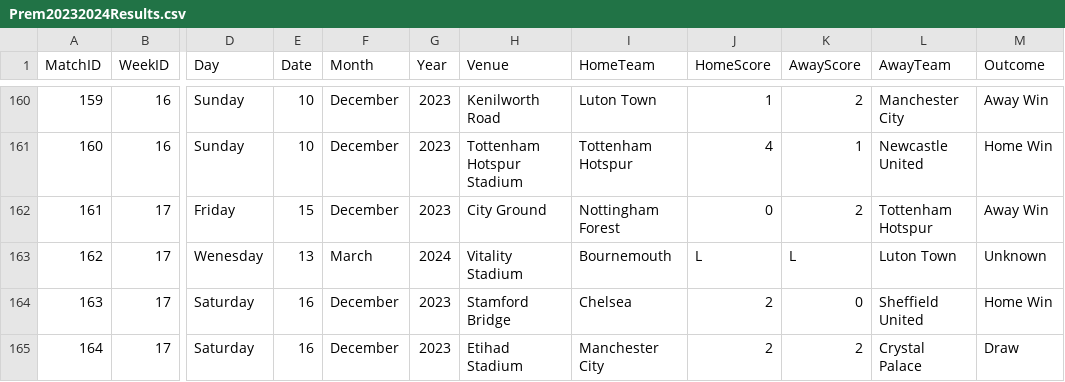
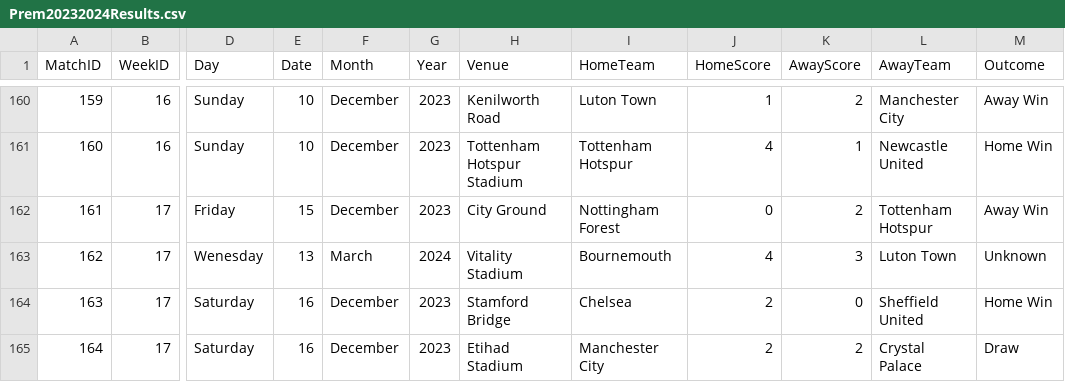
Before and after one commit to plcr9/Prem20232024, a CSV file: lib/Prem20232024Results.csv, drawn as a sheet; only a part is shown, gaps mark what is left out; the diff names each change by its address in the sheet, - before the commit and + after, or states it on an @@ line.

Commit message:
Update Prem20232024Results.csv

```diff
--- a/lib/Prem20232024Results.csv
+++ b/lib/Prem20232024Results.csv
-J163 (HomeScore): L
+J163 (HomeScore): 4
-K163 (AwayScore): L
+K163 (AwayScore): 3
```
